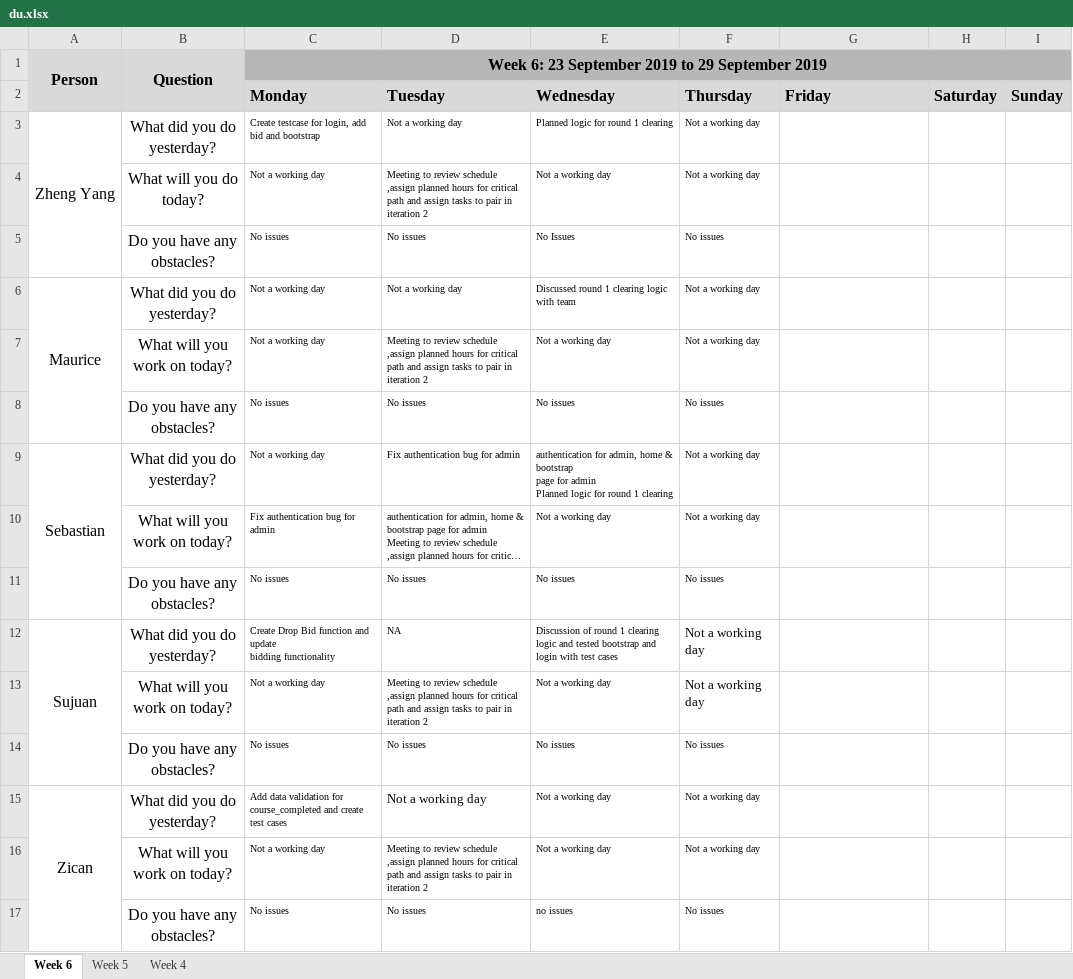
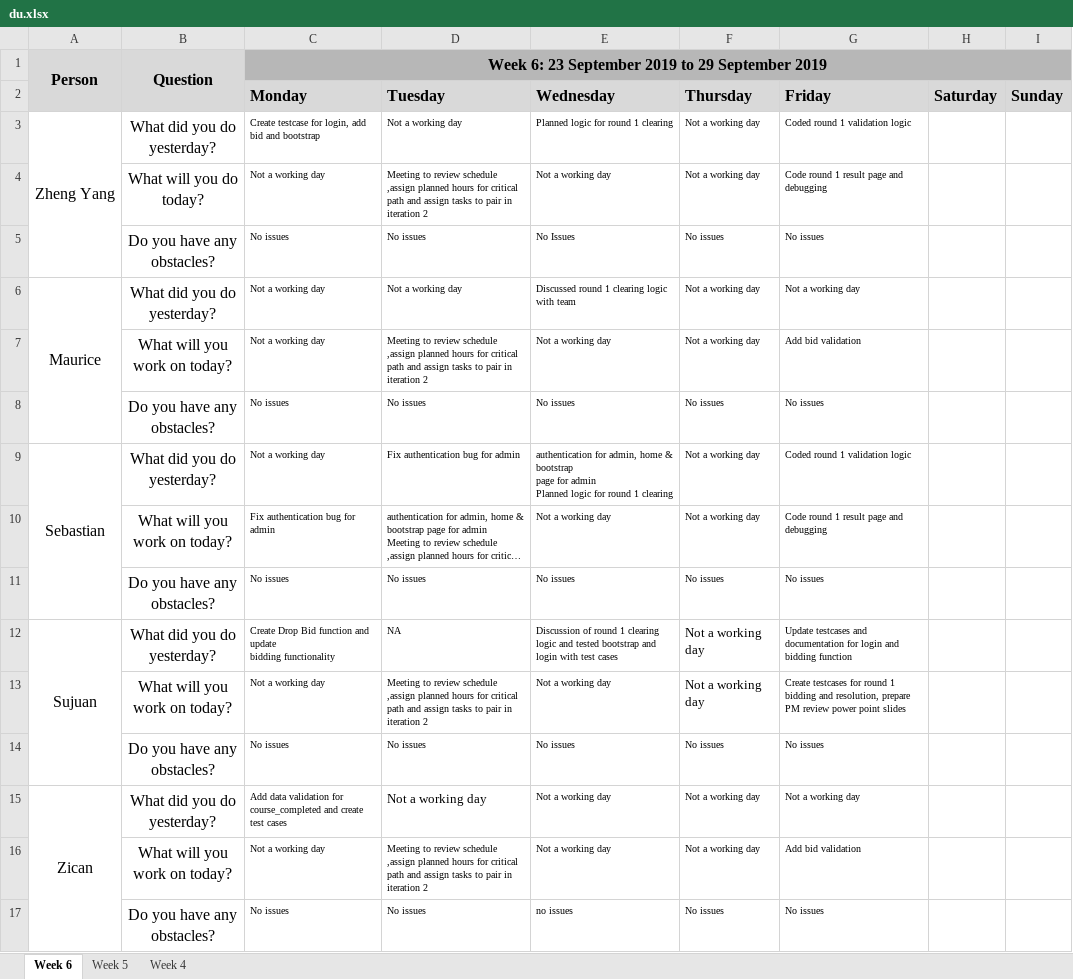
Before and after one commit to sebastianhkx/SPM-2019-Y2S1, an Excel workbook: metrics/du.xlsx, sheet Week 6, drawn as a sheet; long unchanged cells end in …; values as stored, in another font and other column widths than the file's, no borders; charts and pictures not drawn; the diff names each change by its address in the sheet, - before the commit and + after, or states it on an @@ line.

```diff
--- a/metrics/du.xlsx (sheet Week 6)
+++ b/metrics/du.xlsx (sheet Week 6)
-G3 (Friday): (empty)
+G3 (Friday): Coded round 1 validation logic
-G4 (Friday): (empty)
+G4 (Friday): Code round 1 result page and debugging
-G5 (Friday): (empty)
+G5 (Friday): No issues
-G6 (Friday): (empty)
+G6 (Friday): Not a working day
-G7 (Friday): (empty)
+G7 (Friday): Add bid validation
-G8 (Friday): (empty)
+G8 (Friday): No issues
-G9 (Friday): (empty)
+G9 (Friday): Coded round 1 validation logic
-G10 (Friday): (empty)
+G10 (Friday): Code round 1 result page and debugging
-G11 (Friday): (empty)
+G11 (Friday): No issues
-G12 (Friday): (empty)
+G12 (Friday): Update testcases and documentation for login and bidding function
-G13 (Friday): (empty)
+G13 (Friday): Create testcases for round 1 bidding and resolution, prepare PM review power point slides
-G14 (Friday): (empty)
+G14 (Friday): No issues
-G15 (Friday): (empty)
+G15 (Friday): Not a working day
-G16 (Friday): (empty)
+G16 (Friday): Add bid validation
-G17 (Friday): (empty)
+G17 (Friday): No issues
```
Also changed, not shown: metrics/Bm.xlsx, testing/Test Cases.xlsx.
